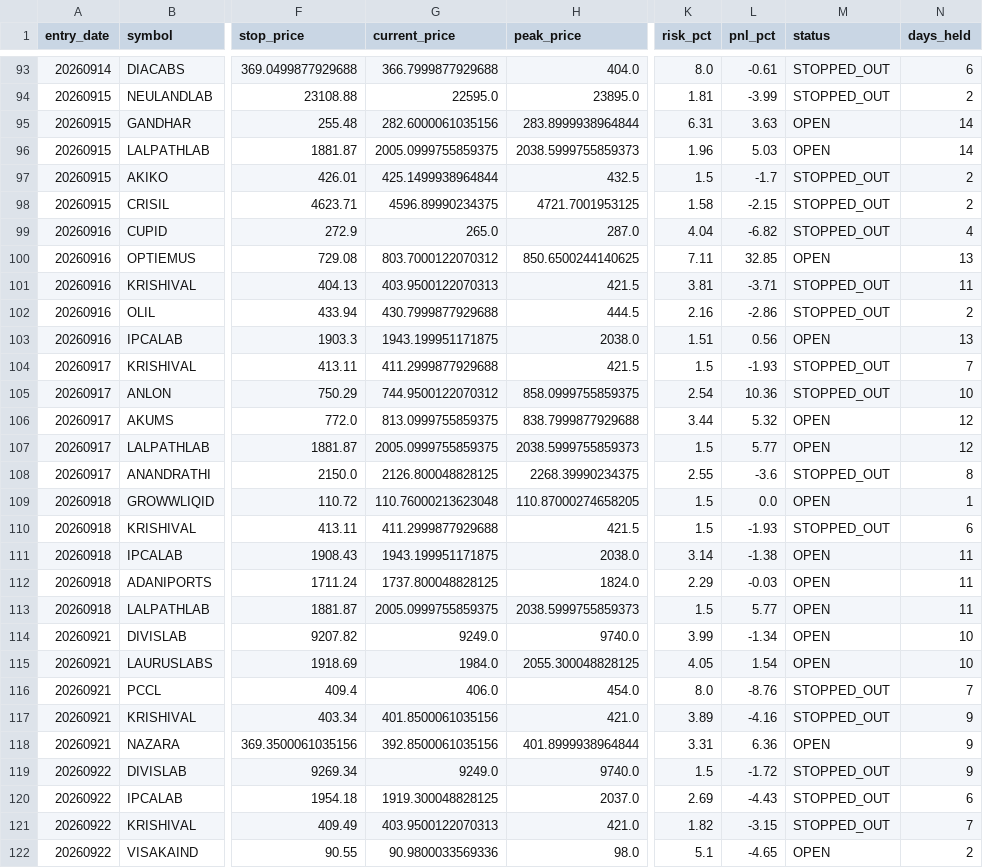
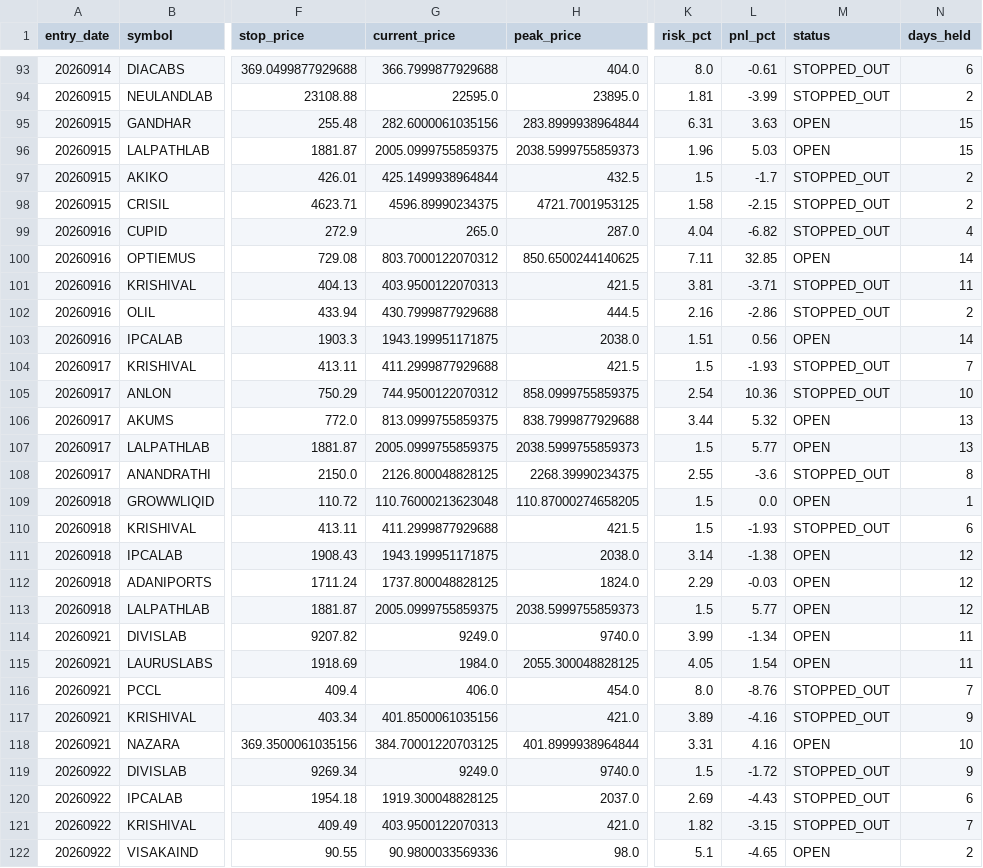
Before and after one commit to rajeshrocks4-ui/NSE-ALPHA-ENGINE, a CSV file: performance/trade_history.csv, drawn as a sheet; only a part is shown, gaps mark what is left out; the diff covers the shown part only; the diff names each change by its address in the sheet, - before the commit and + after, or states it on an @@ line.

```diff
--- a/performance/trade_history.csv
+++ b/performance/trade_history.csv
-N95:N96 (days_held): 14
+N95:N96 (days_held): 15
-N100 (days_held): 13
+N100 (days_held): 14
-N103 (days_held): 13
+N103 (days_held): 14
-N106:N107 (days_held): 12
+N106:N107 (days_held): 13
-N111:N113 (days_held): 11
+N111:N113 (days_held): 12
-N114:N115 (days_held): 10
+N114:N115 (days_held): 11
-G118 (current_price): 392.8500061035156
+G118 (current_price): 384.70001220703125
-L118 (pnl_pct): 6.36
+L118 (pnl_pct): 4.16
-N118 (days_held): 9
+N118 (days_held): 10
```
Also changed, not shown: 5 added rows and 55 edited cells elsewhere in this file, 2 other files.
